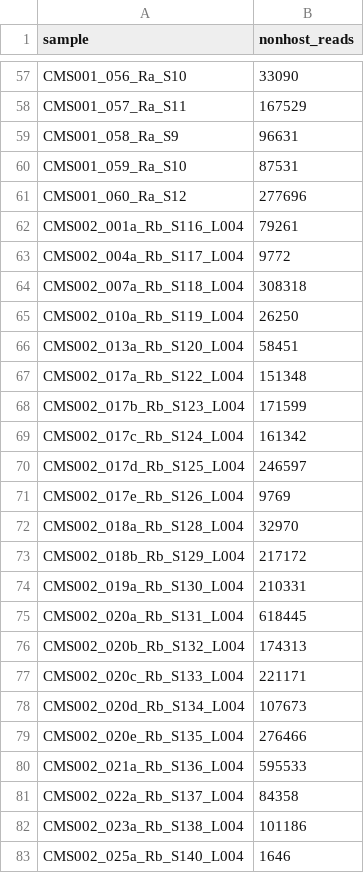
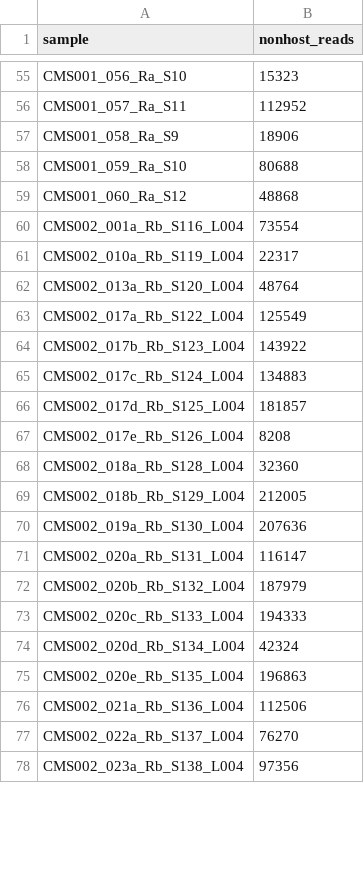
Before and after one commit to czbiohub-sf/california-mosquito-study, a TSV file: data/metadata/nonhost_reads_decontam_nohexapoda.tsv, drawn as a sheet; only a part is shown, gaps mark what is left out; removed rows and columns are numbered as before the commit, all else as after; the diff covers the shown part only; the diff names each change by its address in the sheet, - before the commit and + after, or states it on an @@ line.

Commit message:
included viral reads from the dark matter in the nonhost_reads_decontam_nohexapoda.tsv file, which provides the denominators for figure 3.

```diff
--- a/data/metadata/nonhost_reads_decontam_nohexapoda.tsv
+++ b/data/metadata/nonhost_reads_decontam_nohexapoda.tsv
-B55 (nonhost_reads): 33090
+B55 (nonhost_reads): 15323
-B56 (nonhost_reads): 167529
+B56 (nonhost_reads): 112952
-B57 (nonhost_reads): 96631
+B57 (nonhost_reads): 18906
-B58 (nonhost_reads): 87531
+B58 (nonhost_reads): 80688
-B59 (nonhost_reads): 277696
+B59 (nonhost_reads): 48868
-B60 (nonhost_reads): 79261
+B60 (nonhost_reads): 73554
-row 63: CMS002_004a_Rb_S117_L004 | 9772
-row 64: CMS002_007a_Rb_S118_L004 | 308318
-B61 (nonhost_reads): 26250
+B61 (nonhost_reads): 22317
-B62 (nonhost_reads): 58451
+B62 (nonhost_reads): 48764
-B63 (nonhost_reads): 151348
+B63 (nonhost_reads): 125549
-B64 (nonhost_reads): 171599
+B64 (nonhost_reads): 143922
-B65 (nonhost_reads): 161342
+B65 (nonhost_reads): 134883
-B66 (nonhost_reads): 246597
+B66 (nonhost_reads): 181857
-B67 (nonhost_reads): 9769
+B67 (nonhost_reads): 8208
-B68 (nonhost_reads): 32970
+B68 (nonhost_reads): 32360
-B69 (nonhost_reads): 217172
+B69 (nonhost_reads): 212005
-B70 (nonhost_reads): 210331
+B70 (nonhost_reads): 207636
-B71 (nonhost_reads): 618445
+B71 (nonhost_reads): 116147
-B72 (nonhost_reads): 174313
+B72 (nonhost_reads): 187979
-B73 (nonhost_reads): 221171
+B73 (nonhost_reads): 194333
-B74 (nonhost_reads): 107673
+B74 (nonhost_reads): 42324
-B75 (nonhost_reads): 276466
+B75 (nonhost_reads): 196863
-B76 (nonhost_reads): 595533
+B76 (nonhost_reads): 112506
-B77 (nonhost_reads): 84358
+B77 (nonhost_reads): 76270
-B78 (nonhost_reads): 101186
+B78 (nonhost_reads): 97356
-row 83: CMS002_025a_Rb_S140_L004 | 1646
```
Also changed, not shown: 6 removed rows and 112 edited cells elsewhere in this file, 1 other file.
